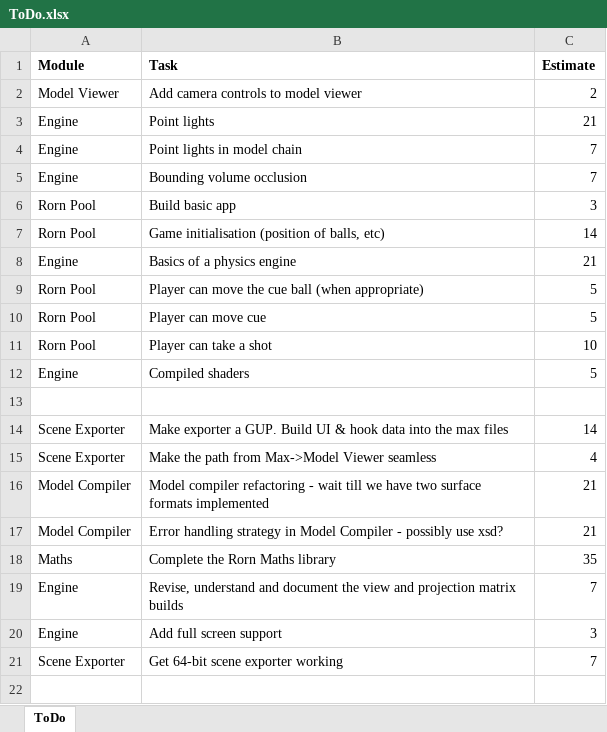
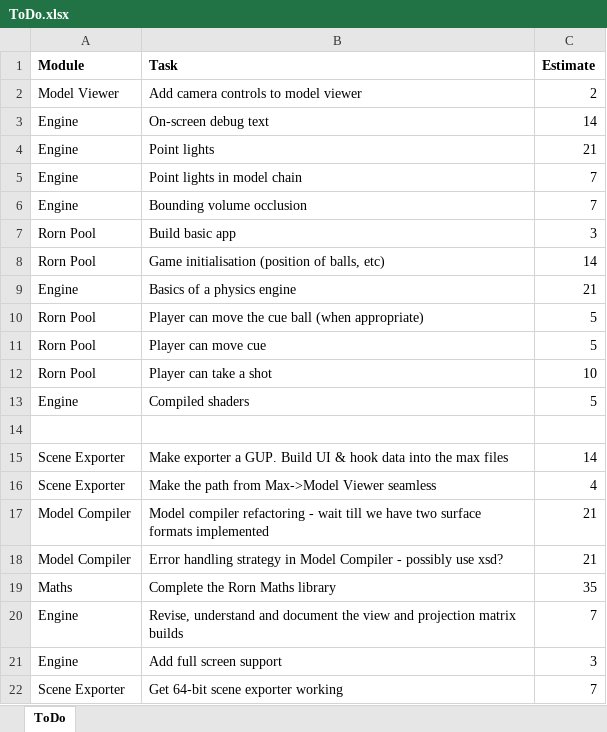
Before and after one commit to JonnyRivers/rorn, an Excel workbook: ToDo.xlsx, sheet ToDo, drawn as a sheet; values as stored, in another font and other column widths than the file's, no borders; the diff names each change by its address in the sheet, - before the commit and + after, or states it on an @@ line.

Commit message:
Updated todo list.

```diff
--- a/ToDo.xlsx (sheet ToDo)
+++ b/ToDo.xlsx (sheet ToDo)
+row 3: Engine | On-screen debug text | 14
```
